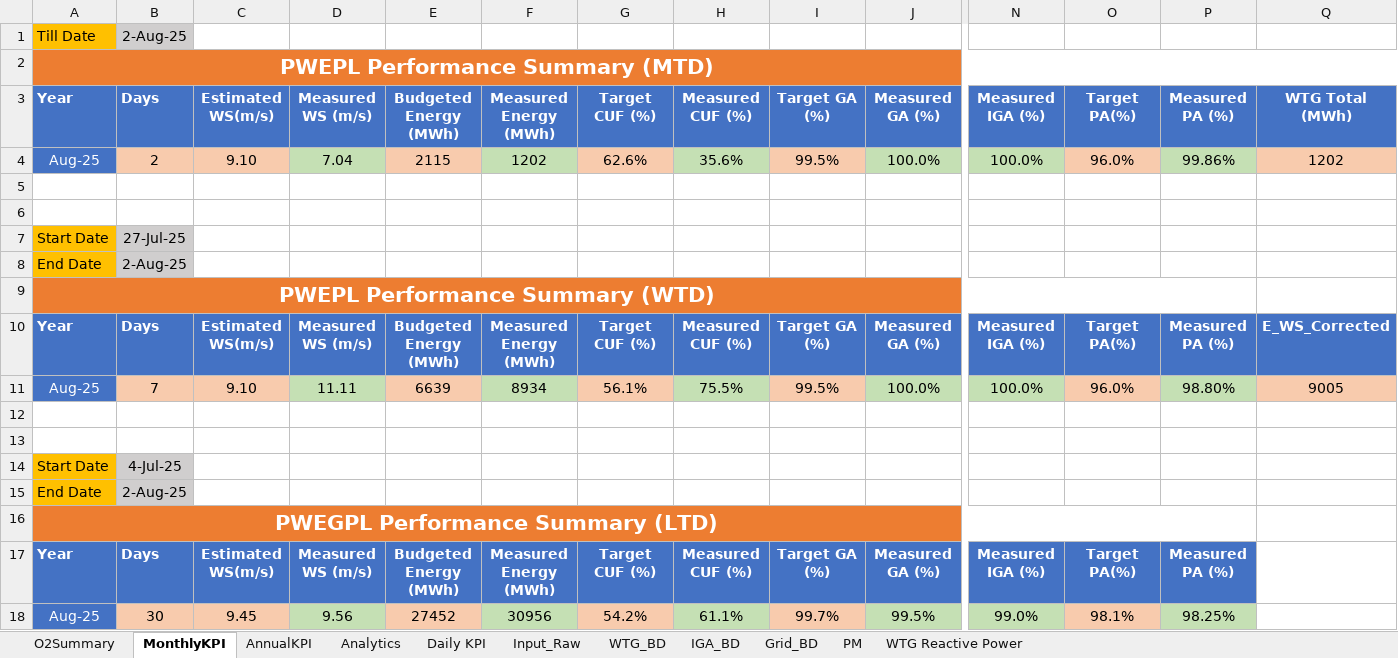
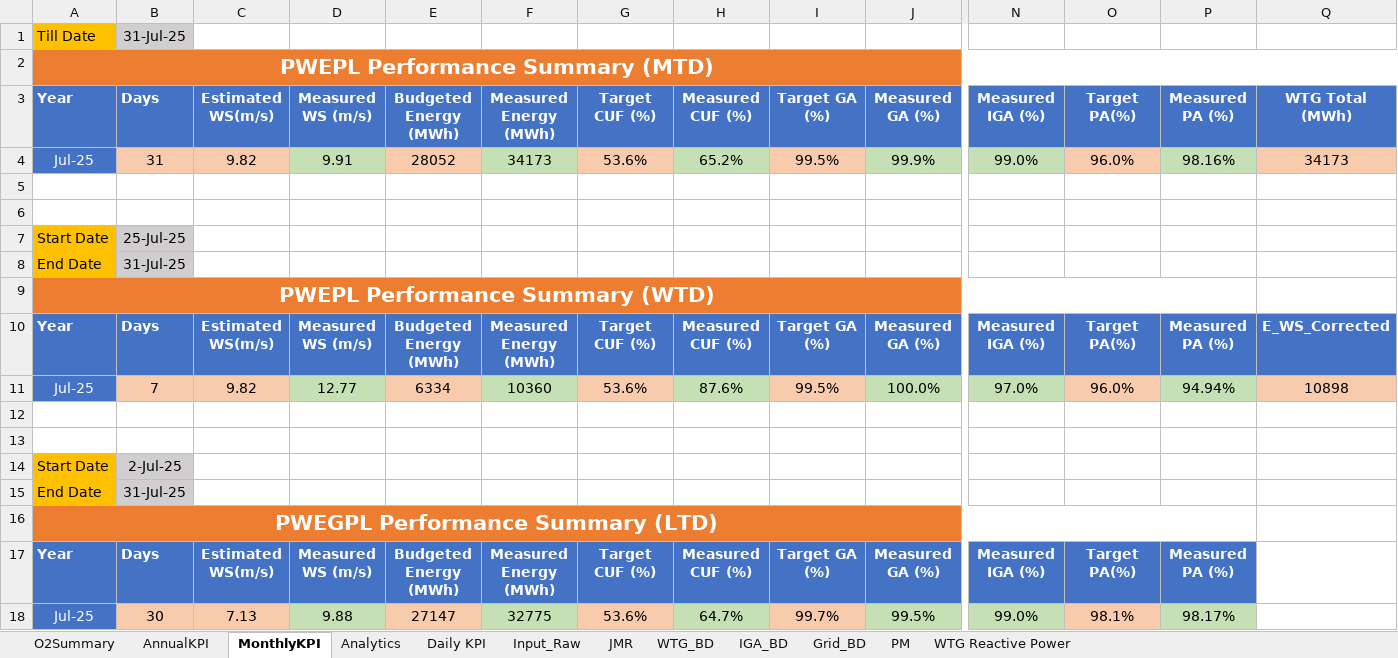
Before and after one commit to Awesome20225266/dgr-deviation-dashboard, an Excel workbook: DGR_Backup/DGR_PWEPL.xlsx, sheet MonthlyKPI, drawn as a sheet; only a part is shown, gaps mark what is left out; values as stored, in another font and other column widths than the file's, no borders; removed rows and columns are numbered as before the commit, all else as after; rows hold the shown columns only; the diff names each change by its address in the sheet, - before the commit and + after, or states it on an @@ line.

```diff
--- a/DGR_Backup/DGR_PWEPL.xlsx (sheet MonthlyKPI)
+++ b/DGR_Backup/DGR_PWEPL.xlsx (sheet MonthlyKPI)
+sheet tab: JMR
@@ sheet tab order changed: O2Summary | AnnualKPI | MonthlyKPI | Analytics | Daily KPI | Input_Raw | JMR | WTG_BD | IGA_BD | Grid_BD | PM | WTG Reactive Power @@
-B1: 2-Aug-25
+B1: 31-Jul-25
-row 4: Aug-25 | 2 | 9.10 | 7.04 | 2115 | 1202 | 62.6% | 35.6% | 99.5% | 100.0% | 100.0% | 96.0% | 99.86% | 1202
+row 4: Jul-25 | 31 | 9.82 | 9.91 | 28052 | 34173 | 53.6% | 65.2% | 99.5% | 99.9% | 99.0% | 96.0% | 98.16% | 34173
-B7: 27-Jul-25
+B7: 25-Jul-25
-B8: 2-Aug-25
+B8: 31-Jul-25
-row 11: Aug-25 | 7 | 9.10 | 11.11 | 6639 | 8934 | 56.1% | 75.5% | 99.5% | 100.0% | 100.0% | 96.0% | 98.80% | 9005
+row 11: Jul-25 | 7 | 9.82 | 12.77 | 6334 | 10360 | 53.6% | 87.6% | 99.5% | 100.0% | 97.0% | 96.0% | 94.94% | 10898
-B14: 4-Jul-25
+B14: 2-Jul-25
-B15: 2-Aug-25
+B15: 31-Jul-25
-A18: Aug-25
+A18: Jul-25
-C18: 9.45
+C18: 7.13
-D18: 9.56
+D18: 9.88
-E18: 27452
+E18: 27147
-F18: 30956
+F18: 32775
-G18: 54.2%
+G18: 53.6%
-H18: 61.1%
+H18: 64.7%
-P18: 98.25%
+P18: 98.17%
```
Also changed, not shown: sheet IGA_BD, sheet Analytics, sheet WTG_BD, sheet Input_Raw, sheet O2Summary, sheet WTG Reactive Power, 2 more sheets, formulas that keep their value, hidden cells, charts or pictures, DGR_Backup/DGR_7MW.xlsx, DGR_Backup/DGR_Ghatodi.xlsx, 54 other files.
